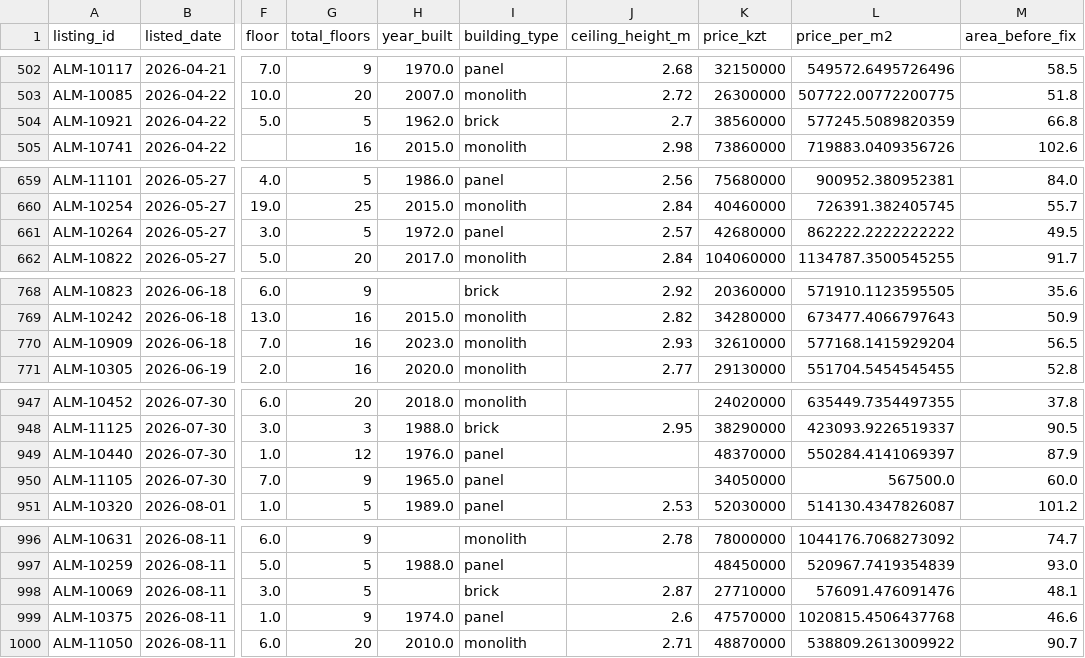
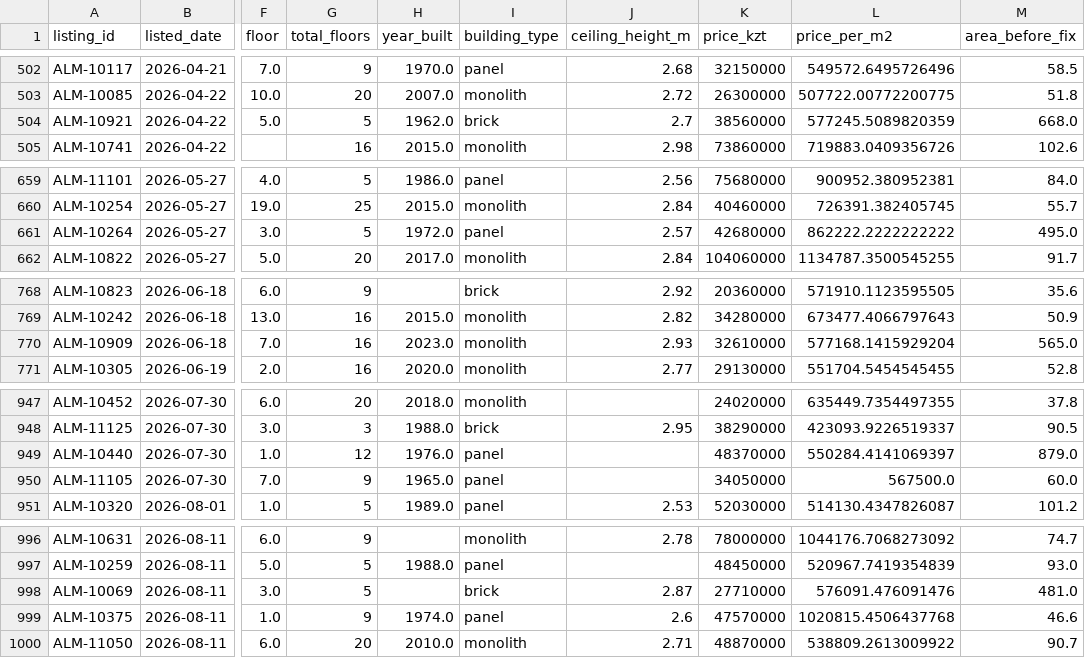
Before and after one commit to star111177/Kydyralina_ML_task_1, a CSV file: data/almaty_apartments_clean.csv, drawn as a sheet; only a part is shown, gaps mark what is left out; the diff covers the shown part only; the diff names each change by its address in the sheet, - before the commit and + after, or states it on an @@ line.

```diff
--- a/data/almaty_apartments_clean.csv
+++ b/data/almaty_apartments_clean.csv
-M504 (area_before_fix): 66.8
+M504 (area_before_fix): 668.0
-M661 (area_before_fix): 49.5
+M661 (area_before_fix): 495.0
-M770 (area_before_fix): 56.5
+M770 (area_before_fix): 565.0
-M949 (area_before_fix): 87.9
+M949 (area_before_fix): 879.0
-M998 (area_before_fix): 48.1
+M998 (area_before_fix): 481.0
```
Also changed, not shown: 6 edited cells elsewhere in this file, 1 other file.
